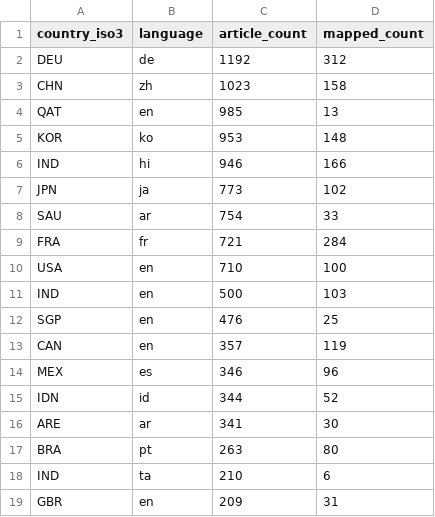
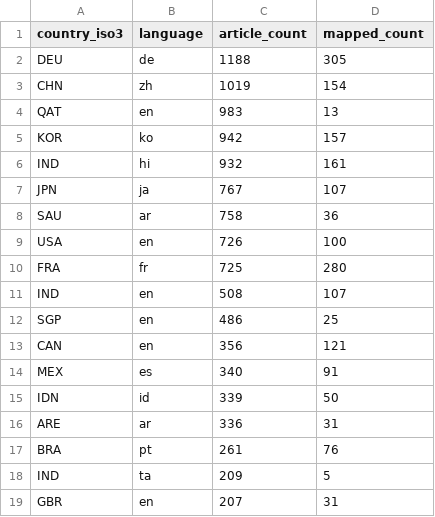
Before and after one commit to techpolicycomms/dclo-dual-track-dashboard, a CSV file: data/gold/dclo_news_country_summary.csv, drawn as a sheet; only a part is shown; the diff covers the shown part only.

```diff
--- a/data/gold/dclo_news_country_summary.csv
+++ b/data/gold/dclo_news_country_summary.csv
@@ -1,19 +1,19 @@
 country_iso3,language,article_count,mapped_count
-DEU,de,1192,312
-CHN,zh,1023,158
-QAT,en,985,13
-KOR,ko,953,148
-IND,hi,946,166
-JPN,ja,773,102
-SAU,ar,754,33
-FRA,fr,721,284
-USA,en,710,100
-IND,en,500,103
-SGP,en,476,25
-CAN,en,357,119
-MEX,es,346,96
-IDN,id,344,52
-ARE,ar,341,30
-BRA,pt,263,80
-IND,ta,210,6
-GBR,en,209,31
+DEU,de,1188,305
+CHN,zh,1019,154
+QAT,en,983,13
+KOR,ko,942,157
+IND,hi,932,161
+JPN,ja,767,107
+SAU,ar,758,36
+USA,en,726,100
+FRA,fr,725,280
+IND,en,508,107
+SGP,en,486,25
+CAN,en,356,121
+MEX,es,340,91
+IDN,id,339,50
+ARE,ar,336,31
+BRA,pt,261,76
+IND,ta,209,5
+GBR,en,207,31
```
Also changed, not shown: 6 edited cells elsewhere in this file, 3 other files.
